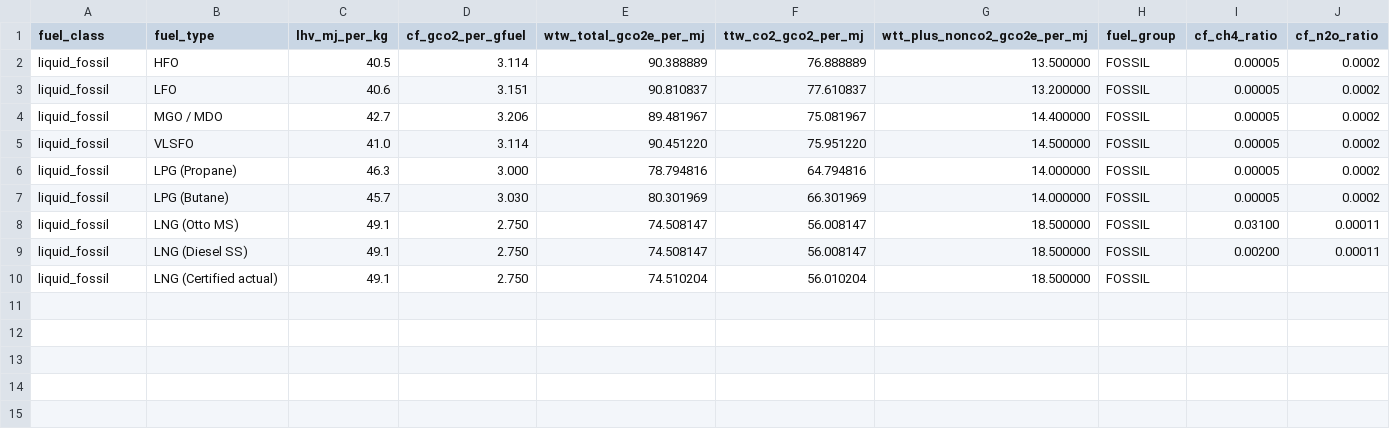
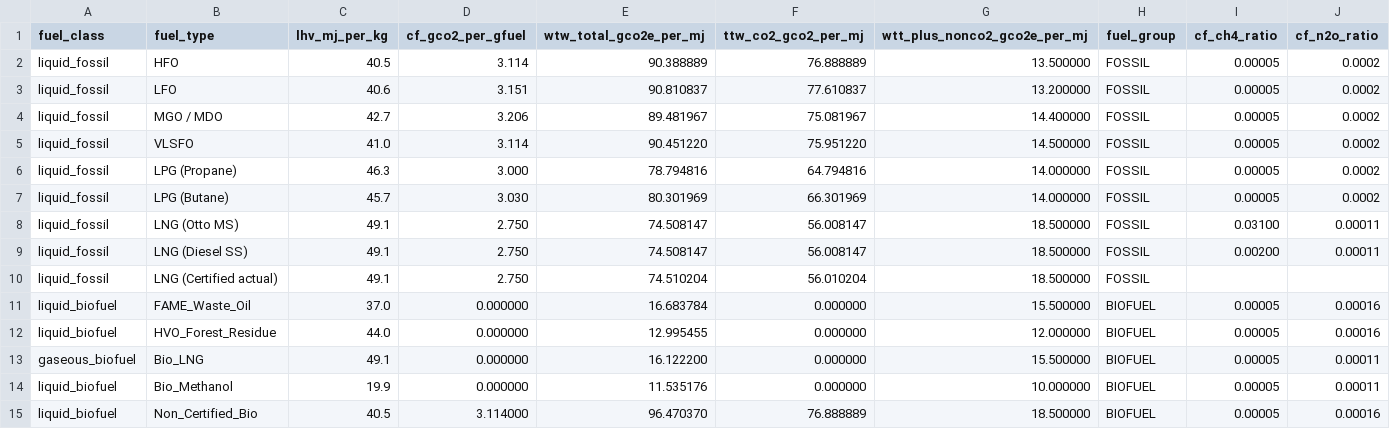
Before and after one commit to kaanakboga/SmartFuel, a CSV file: data/liquid_fossil_fuels_wtw_split_v2.csv, drawn as a sheet; the diff names each change by its address in the sheet, - before the commit and + after, or states it on an @@ line.

Commit message:
added bio fuels

```diff
--- a/data/liquid_fossil_fuels_wtw_split_v2.csv
+++ b/data/liquid_fossil_fuels_wtw_split_v2.csv
+row 11: liquid_biofuel | FAME_Waste_Oil | 37.0 | 0.000000 | 16.683784 | 0.000000 | 15.500000 | BIOFUEL | 0.00005 | 0.00016
+row 12: liquid_biofuel | HVO_Forest_Residue | 44.0 | 0.000000 | 12.995455 | 0.000000 | 12.000000 | BIOFUEL | 0.00005 | 0.00016
+row 13: gaseous_biofuel | Bio_LNG | 49.1 | 0.000000 | 16.122200 | 0.000000 | 15.500000 | BIOFUEL | 0.00005 | 0.00011
+row 14: liquid_biofuel | Bio_Methanol | 19.9 | 0.000000 | 11.535176 | 0.000000 | 10.000000 | BIOFUEL | 0.00005 | 0.00011
+row 15: liquid_biofuel | Non_Certified_Bio | 40.5 | 3.114000 | 96.470370 | 76.888889 | 18.500000 | BIOFUEL | 0.00005 | 0.00016
```
Also changed, not shown: 4 other files.
